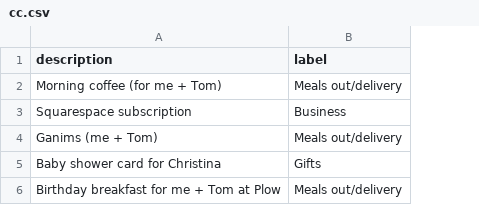
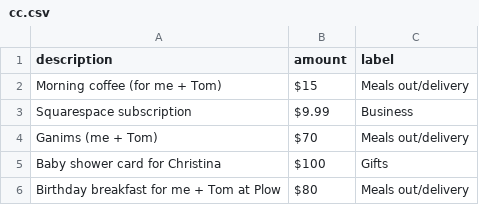
Before and after one commit to lightDev0405/autolabel, a CSV file: examples/cc.csv, drawn as a sheet; the diff names each change by its address in the sheet, - before the commit and + after, or states it on an @@ line.

Commit message:
Add support for multi-column inputs (#24)
* Add support for multi-column inputs

* Add multi-col example for CC transactions

```diff
--- a/examples/cc.csv
+++ b/examples/cc.csv
+column B (amount), rows 2-6: $15 | $9.99 | $70 | $100 | $80
```
Also changed, not shown: 5 other files.
